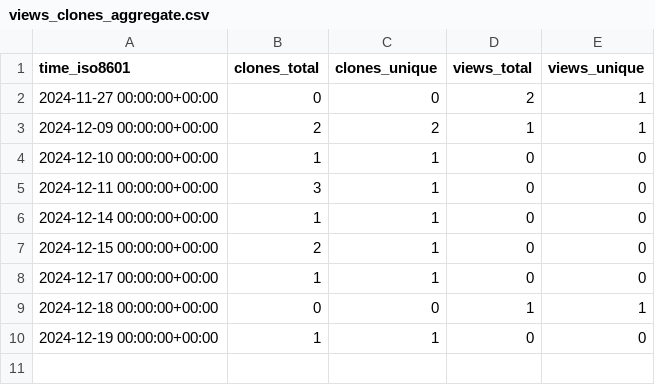
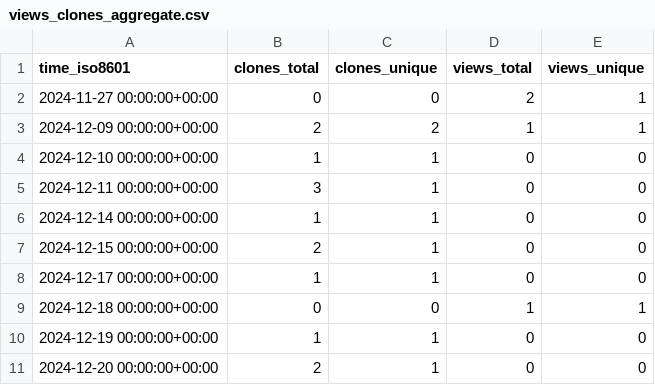
Before and after one commit to cubicleguy/accl_ros1, a CSV file: cubicleguy/ess_accl_ros1_driver/ghrs-data/views_clones_aggregate.csv, drawn as a sheet; the diff names each change by its address in the sheet, - before the commit and + after, or states it on an @@ line.

```diff
--- a/cubicleguy/ess_accl_ros1_driver/ghrs-data/views_clones_aggregate.csv
+++ b/cubicleguy/ess_accl_ros1_driver/ghrs-data/views_clones_aggregate.csv
+row 11: 2024-12-20 00:00:00+00:00 | 2 | 1 | 0 | 0
```
Also changed, not shown: 1 other file.
